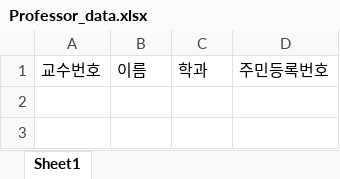
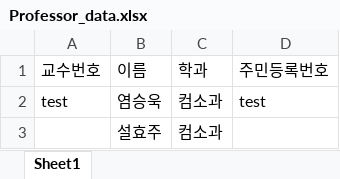
Before and after one commit to Brightyum/UniversityInformationSystem, an Excel workbook: Professor_data.xlsx, sheet Sheet1, drawn as a sheet; values as stored, in another font and other column widths than the file's, no borders; the diff names each change by its address in the sheet, - before the commit and + after, or states it on an @@ line.

```diff
--- a/Professor_data.xlsx (sheet Sheet1)
+++ b/Professor_data.xlsx (sheet Sheet1)
+row 2: test | 염승욱 | 컴소과 | test
+row 3:  | 설효주 | 컴소과
```
Also changed, not shown: LectureStaff_data.xlsx, 2 other files.
